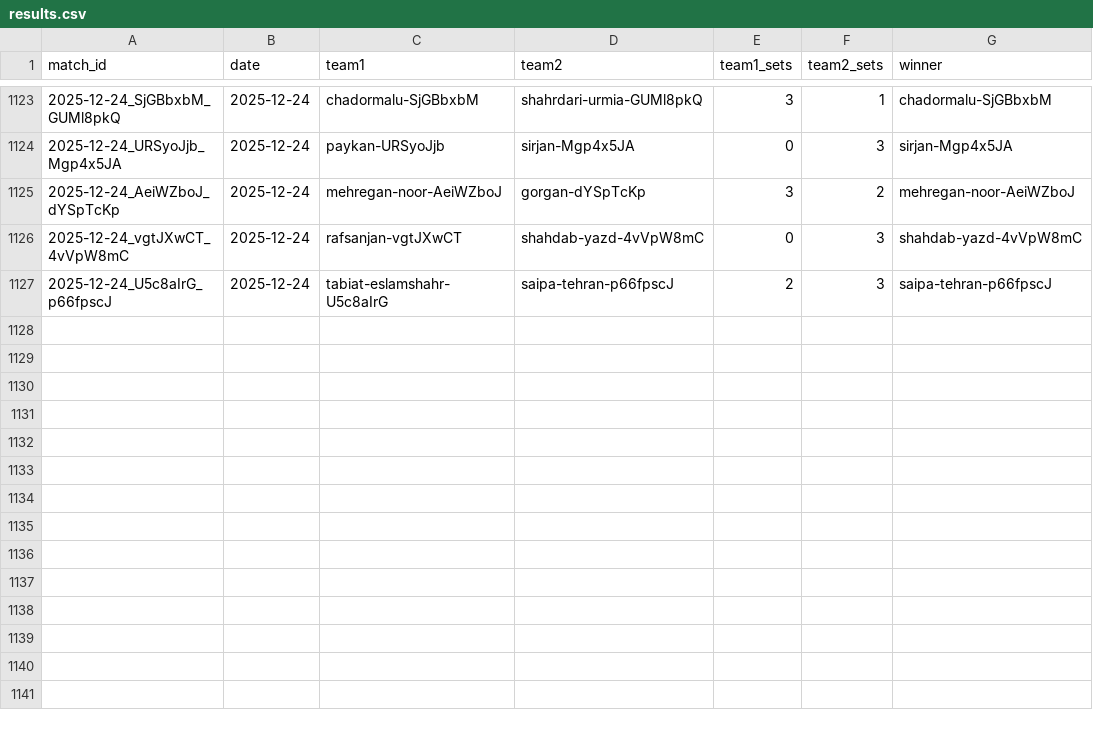
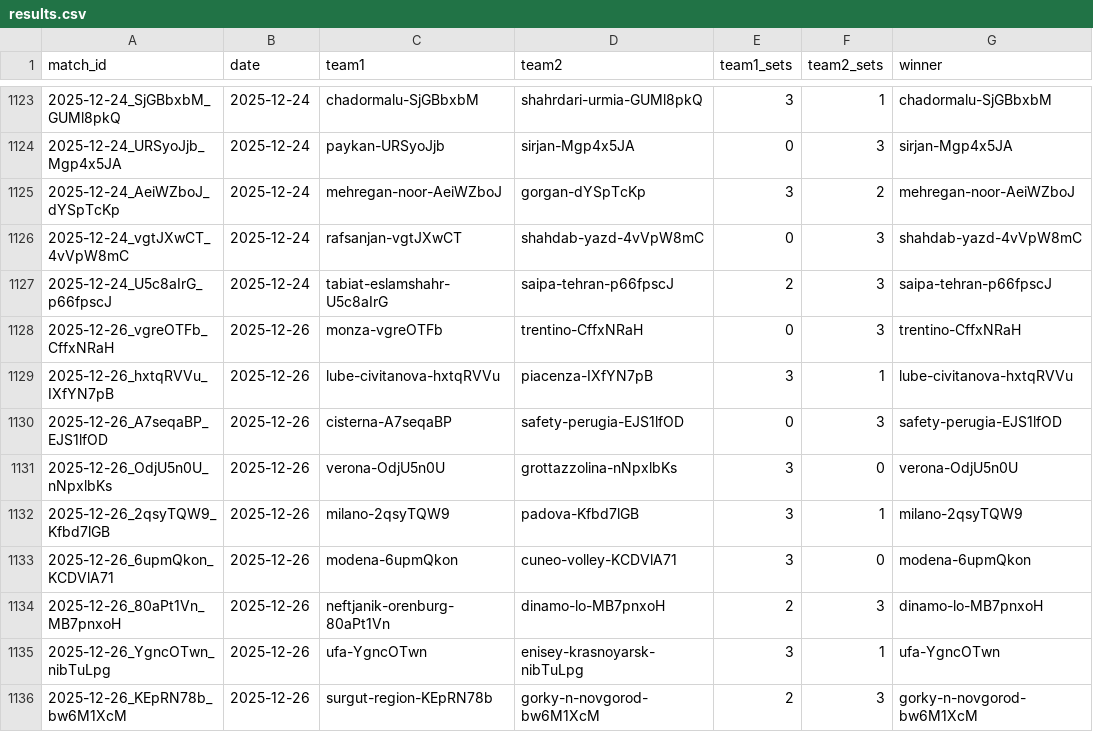
Before and after one commit to Volley-Batch/Volley-Batch.github.io, a CSV file: results.csv, drawn as a sheet; only a part is shown, gaps mark what is left out.

```diff
--- a/results.csv
+++ b/results.csv
@@ -1127 +1127,10 @@ match_id,date,team1,team2,team1_sets,team2_sets,winner
 2025-12-24_U5c8aIrG_p66fpscJ,2025-12-24,tabiat-eslamshahr-U5c8aIrG,saipa-tehran-p66fpscJ,2,3,saipa-tehran-p66fpscJ
+2025-12-26_vgreOTFb_CffxNRaH,2025-12-26,monza-vgreOTFb,trentino-CffxNRaH,0,3,trentino-CffxNRaH
+2025-12-26_hxtqRVVu_IXfYN7pB,2025-12-26,lube-civitanova-hxtqRVVu,piacenza-IXfYN7pB,3,1,lube-civitanova-hxtqRVVu
+2025-12-26_A7seqaBP_EJS1lfOD,2025-12-26,cisterna-A7seqaBP,safety-perugia-EJS1lfOD,0,3,safety-perugia-EJS1lfOD
+2025-12-26_OdjU5n0U_nNpxlbKs,2025-12-26,verona-OdjU5n0U,grottazzolina-nNpxlbKs,3,0,verona-OdjU5n0U
+2025-12-26_2qsyTQW9_Kfbd7lGB,2025-12-26,milano-2qsyTQW9,padova-Kfbd7lGB,3,1,milano-2qsyTQW9
+2025-12-26_6upmQkon_KCDVlA71,2025-12-26,modena-6upmQkon,cuneo-volley-KCDVlA71,3,0,modena-6upmQkon
+2025-12-26_80aPt1Vn_MB7pnxoH,2025-12-26,neftjanik-orenburg-80aPt1Vn,dinamo-lo-MB7pnxoH,2,3,dinamo-lo-MB7pnxoH
+2025-12-26_YgncOTwn_nibTuLpg,2025-12-26,ufa-YgncOTwn,enisey-krasnoyarsk-nibTuLpg,3,1,ufa-YgncOTwn
+2025-12-26_KEpRN78b_bw6M1XcM,2025-12-26,surgut-region-KEpRN78b,gorky-n-novgorod-bw6M1XcM,2,3,gorky-n-novgorod-bw6M1XcM
```
Also changed, not shown: 2 other files.
